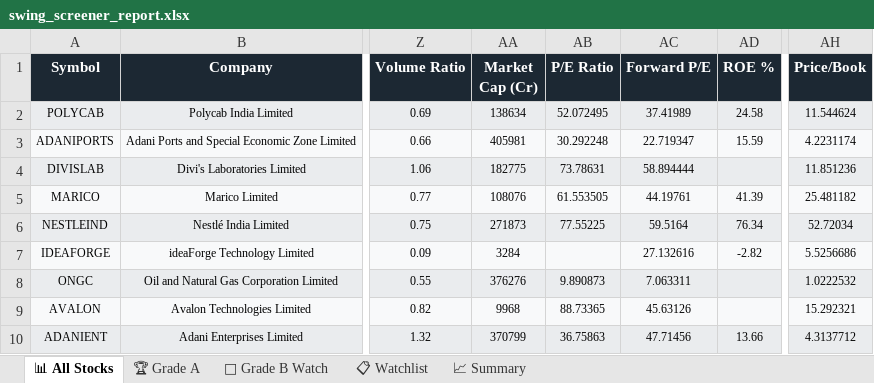
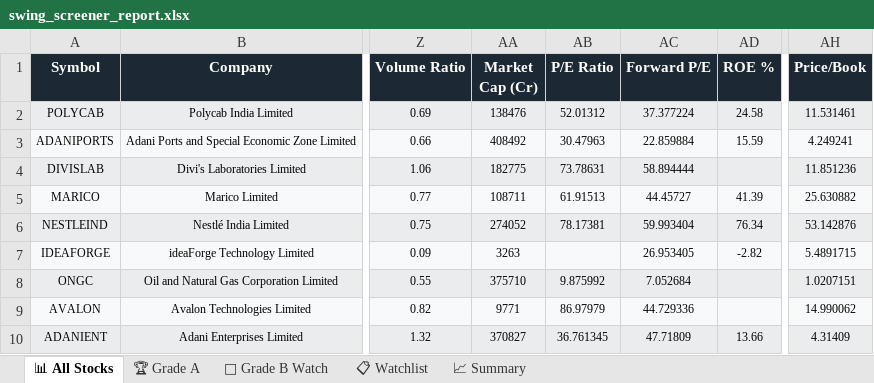
Before and after one commit to sashokkumars-sys/swing-screener, an Excel workbook: output/swing_screener_report.xlsx, sheet 📊 All Stocks, drawn as a sheet; only a part is shown, gaps mark what is left out; values as stored, in another font and other column widths than the file's, no borders; the diff covers the shown part only; the diff names each change by its address in the sheet, - before the commit and + after, or states it on an @@ line.

Commit message:
📈 Daily Screener Report — 20-May-2026 15:25 IST

```diff
--- a/output/swing_screener_report.xlsx (sheet 📊 All Stocks)
+++ b/output/swing_screener_report.xlsx (sheet 📊 All Stocks)
-AA2 (Market Cap (Cr)): 138634
+AA2 (Market Cap (Cr)): 138476
-AB2 (P/E Ratio): 52.072495
+AB2 (P/E Ratio): 52.01312
-AC2 (Forward P/E): 37.41989
+AC2 (Forward P/E): 37.377224
-AH2 (Price/Book): 11.544624
+AH2 (Price/Book): 11.531461
-AA3 (Market Cap (Cr)): 405981
+AA3 (Market Cap (Cr)): 408492
-AB3 (P/E Ratio): 30.292248
+AB3 (P/E Ratio): 30.47963
-AC3 (Forward P/E): 22.719347
+AC3 (Forward P/E): 22.859884
-AH3 (Price/Book): 4.2231174
+AH3 (Price/Book): 4.249241
-AA5 (Market Cap (Cr)): 108076
+AA5 (Market Cap (Cr)): 108711
-AB5 (P/E Ratio): 61.553505
+AB5 (P/E Ratio): 61.91513
-AC5 (Forward P/E): 44.19761
+AC5 (Forward P/E): 44.45727
-AH5 (Price/Book): 25.481182
+AH5 (Price/Book): 25.630882
-AA6 (Market Cap (Cr)): 271873
+AA6 (Market Cap (Cr)): 274052
-AB6 (P/E Ratio): 77.55225
+AB6 (P/E Ratio): 78.17381
-AC6 (Forward P/E): 59.5164
+AC6 (Forward P/E): 59.993404
-AH6 (Price/Book): 52.72034
+AH6 (Price/Book): 53.142876
-AA7 (Market Cap (Cr)): 3284
+AA7 (Market Cap (Cr)): 3263
-AC7 (Forward P/E): 27.132616
+AC7 (Forward P/E): 26.953405
-AH7 (Price/Book): 5.5256686
+AH7 (Price/Book): 5.4891715
-AA8 (Market Cap (Cr)): 376276
+AA8 (Market Cap (Cr)): 375710
-AB8 (P/E Ratio): 9.890873
+AB8 (P/E Ratio): 9.875992
-AC8 (Forward P/E): 7.063311
+AC8 (Forward P/E): 7.052684
-AH8 (Price/Book): 1.0222532
+AH8 (Price/Book): 1.0207151
-AA9 (Market Cap (Cr)): 9968
+AA9 (Market Cap (Cr)): 9771
-AB9 (P/E Ratio): 88.73365
+AB9 (P/E Ratio): 86.97979
-AC9 (Forward P/E): 45.63126
+AC9 (Forward P/E): 44.729336
-AH9 (Price/Book): 15.292321
+AH9 (Price/Book): 14.990062
-AA10 (Market Cap (Cr)): 370799
+AA10 (Market Cap (Cr)): 370827
-AB10 (P/E Ratio): 36.75863
+AB10 (P/E Ratio): 36.761345
-AC10 (Forward P/E): 47.71456
+AC10 (Forward P/E): 47.71809
-AH10 (Price/Book): 4.3137712
+AH10 (Price/Book): 4.31409
```
Also changed, not shown: 124 edited cells elsewhere in this sheet, sheet 👀 Grade B Watch, sheet 📋 Watchlist, sheet 📈 Summary, 2 other files.
